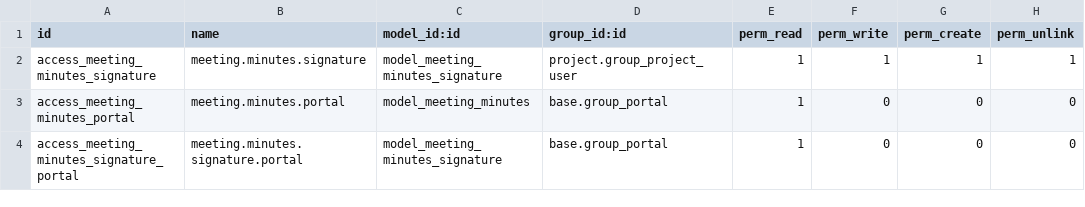
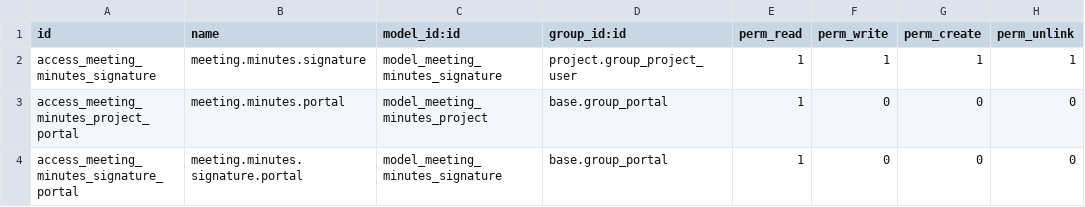
Before and after one commit to Numigi/odoo-base-addons, a CSV file: meeting_minutes_certificate/security/ir.model.access.csv, drawn as a sheet.

Commit message:
[FIX] model on ir.model.access

```diff
--- a/meeting_minutes_certificate/security/ir.model.access.csv
+++ b/meeting_minutes_certificate/security/ir.model.access.csv
@@ -2,3 +2,3 @@ id,name,model_id:id,group_id:id,perm_read,perm_write,perm_create,perm_unlink
 access_meeting_minutes_signature,meeting.minutes.signature,model_meeting_minutes_signature,project.group_project_user,1,1,1,1
-access_meeting_minutes_portal,meeting.minutes.portal,model_meeting_minutes,base.group_portal,1,0,0,0
+access_meeting_minutes_project_portal,meeting.minutes.portal,model_meeting_minutes_project,base.group_portal,1,0,0,0
 access_meeting_minutes_signature_portal,meeting.minutes.signature.portal,model_meeting_minutes_signature,base.group_portal,1,0,0,0
```
